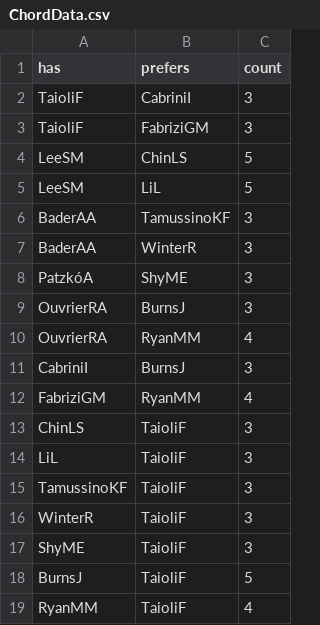
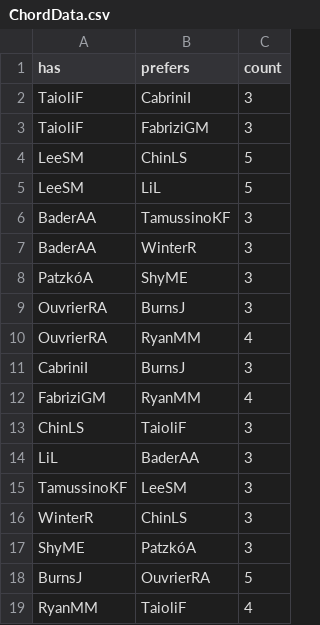
Before and after one commit to SathishkumarKS/auditbucket-d3, a CSV file: data/ChordData.csv, drawn as a sheet.

```diff
--- a/data/ChordData.csv
+++ b/data/ChordData.csv
@@ -13,7 +13,7 @@ has,prefers,count
 "ChinLS","TaioliF",3
-"LiL","TaioliF",3
-"TamussinoKF","TaioliF",3
-"WinterR","TaioliF",3
-"ShyME","TaioliF",3
-"BurnsJ","TaioliF",5
+"LiL","BaderAA",3
+"TamussinoKF","LeeSM",3
+"WinterR","ChinLS",3
+"ShyME","PatzkóA",3
+"BurnsJ","OuvrierRA",5
 "RyanMM","TaioliF",4
```
Also changed, not shown: 5 other files.
